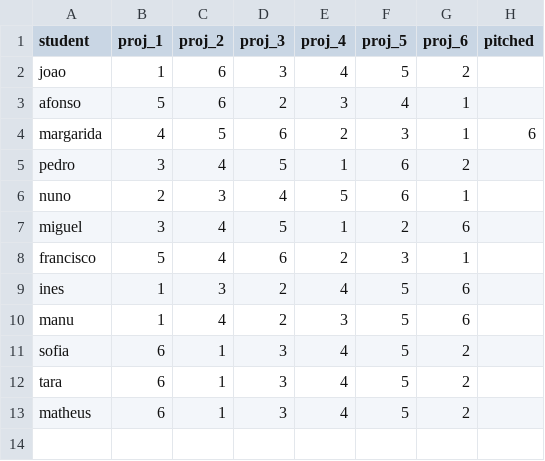
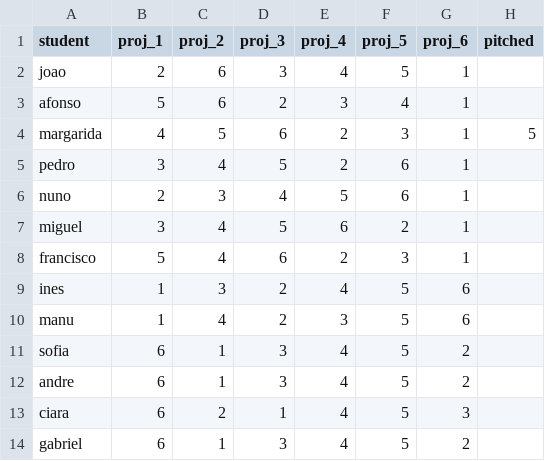
Before and after one commit to afonsofroes/project-groups, a CSV file: selections_pitch.csv, drawn as a sheet.

Commit message:
Model now accounts for pitchers, assuming they want their project as the 1st pick

```diff
--- a/selections_pitch.csv
+++ b/selections_pitch.csv
@@ -1,8 +1,8 @@
 student,proj_1,proj_2,proj_3,proj_4,proj_5,proj_6,pitched
-joao,1,6,3,4,5,2,
+joao,2,6,3,4,5,1,
 afonso,5,6,2,3,4,1,
-margarida,4,5,6,2,3,1,6
-pedro,3,4,5,1,6,2,
+margarida,4,5,6,2,3,1,5
+pedro,3,4,5,2,6,1,
 nuno,2,3,4,5,6,1,
-miguel,3,4,5,1,2,6,
+miguel,3,4,5,6,2,1,
 francisco,5,4,6,2,3,1,
@@ -11,3 +11,4 @@ manu ,1,4,2,3,5,6,
 sofia, 6,1,3,4,5,2,
-tara,6,1,3,4,5,2,
-matheus,6,1,3,4,5,2,
+andre,6,1,3,4,5,2,
+ciara,6,2,1,4,5,3,
+gabriel,6,1,3,4,5,2,
```
Also changed, not shown: 2 other files.
